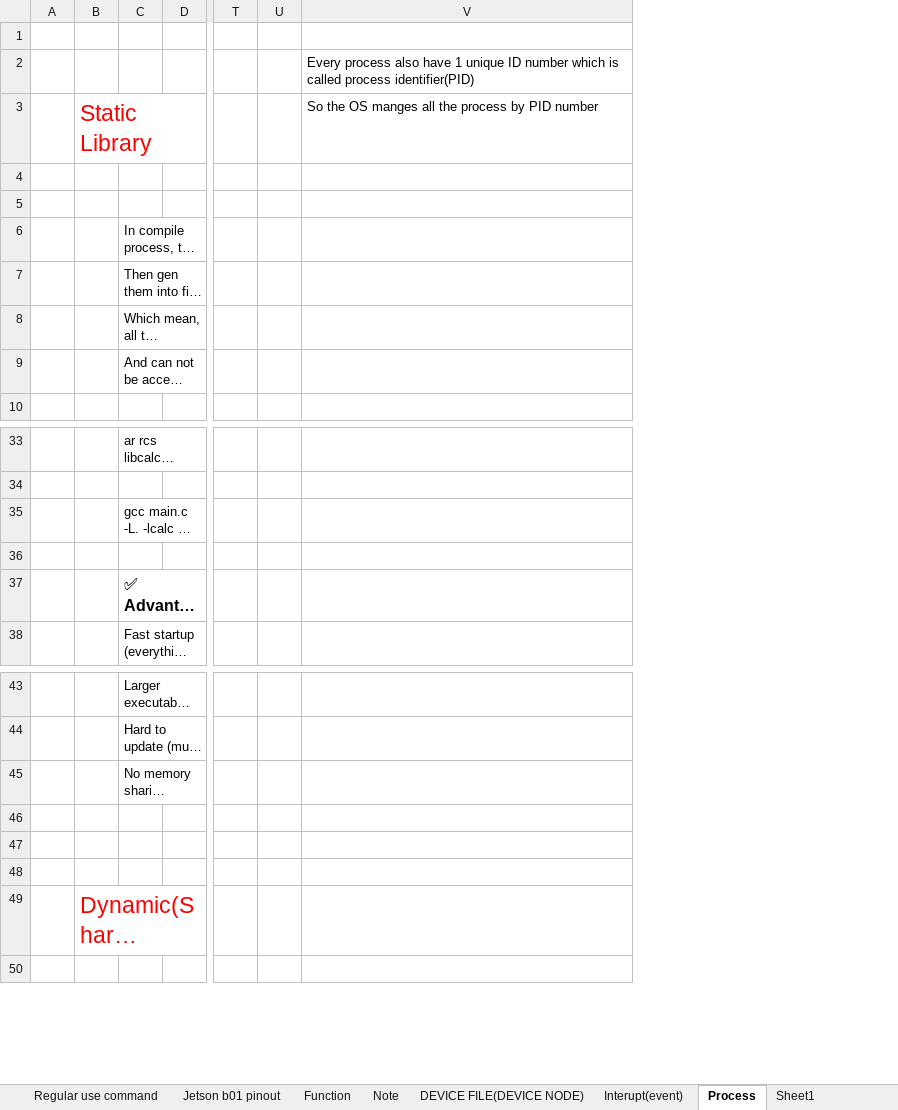
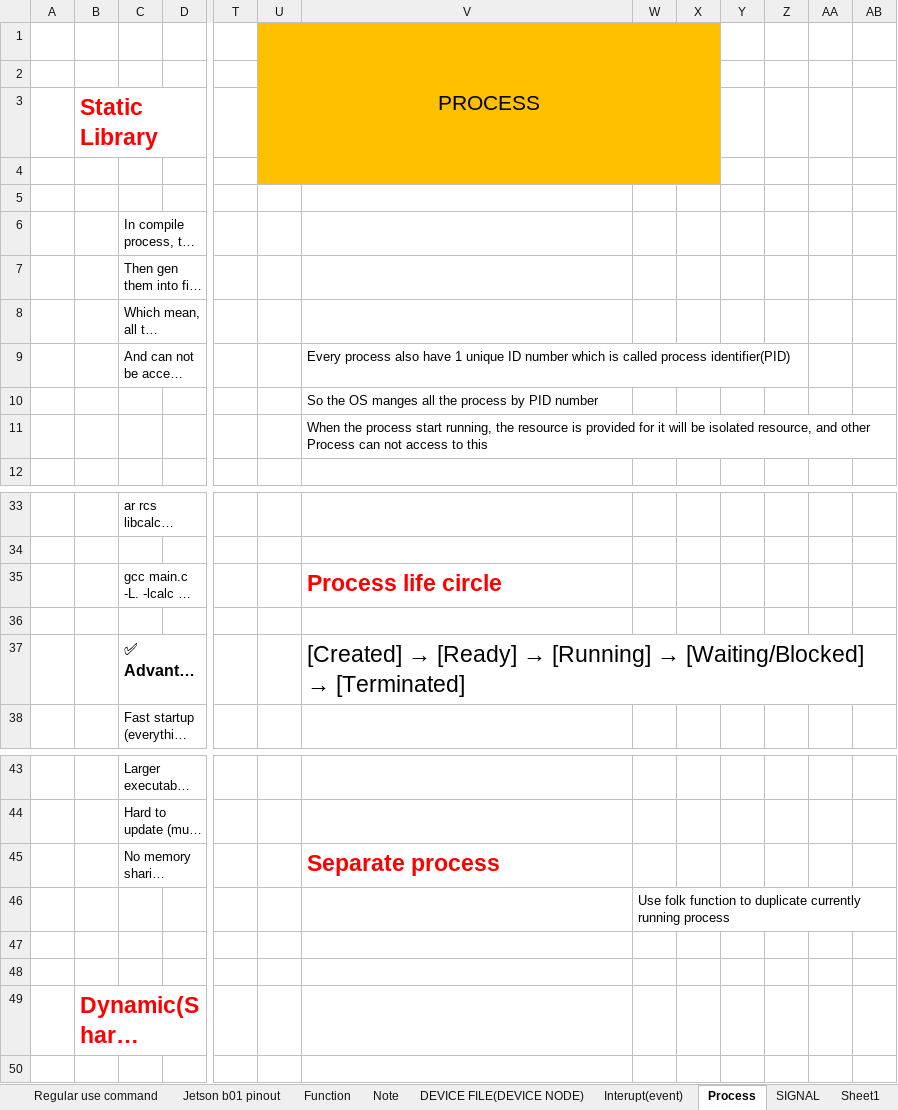
Before and after one commit to xuantruong262/EmbeddedLinux_PlayerGround, an Excel workbook: Embedded_linux.xlsx, sheet Process, drawn as a sheet; only a part is shown, gaps mark what is left out; long unchanged cells end in …; values as stored, in another font and other column widths than the file's, no borders; charts and pictures not drawn; removed rows and columns are numbered as before the commit, all else as after; rows hold the shown columns only; the diff covers the shown part only; the diff names each change by its address in the sheet, - before the commit and + after, or states it on an @@ line.

Commit message:
update note

```diff
--- a/Embedded_linux.xlsx (sheet Process)
+++ b/Embedded_linux.xlsx (sheet Process)
+sheet tab: SIGNAL
-column U, empty
+column U, row 1: PROCESS
+column W, row 46: Use folk function to duplicate currently running process
+column X, empty
+column Y, empty
+column Z, empty
+column AA, empty
+column AB, empty
-V1:V4 fill: none
+V1:V4 fill: #FFC000
-V2: Every process also have 1 unique ID number which is called process identifier(PID)
+V2: (empty)
-B3 bold: off
+B3 bold: on
-V3: So the OS manges all the process by PID number
+V3: (empty)
-V9: (empty)
+V9: Every process also have 1 unique ID number which is called process identifier(PID)
+row 10:  |  |  |  |  |  | So the OS manges all the process by PID number
+row 11:  |  |  |  |  |  | When the process start running, the resource is provided for it will be isolated resource, and other Process can not access to this
-V35: (empty)
+V35: Process life circle
@@ V37: (empty) → [Created] → [Ready] → [Running] → [Waiting/Blocked] → [Terminated] @@
+V37:AB37 merged
-V45: (empty)
+V45: Separate process
-B49 bold: off
+B49 bold: on
```
Also changed, not shown: 56 added rows, 2 removed rows and 2 edited cells elsewhere in this sheet, charts or pictures.
